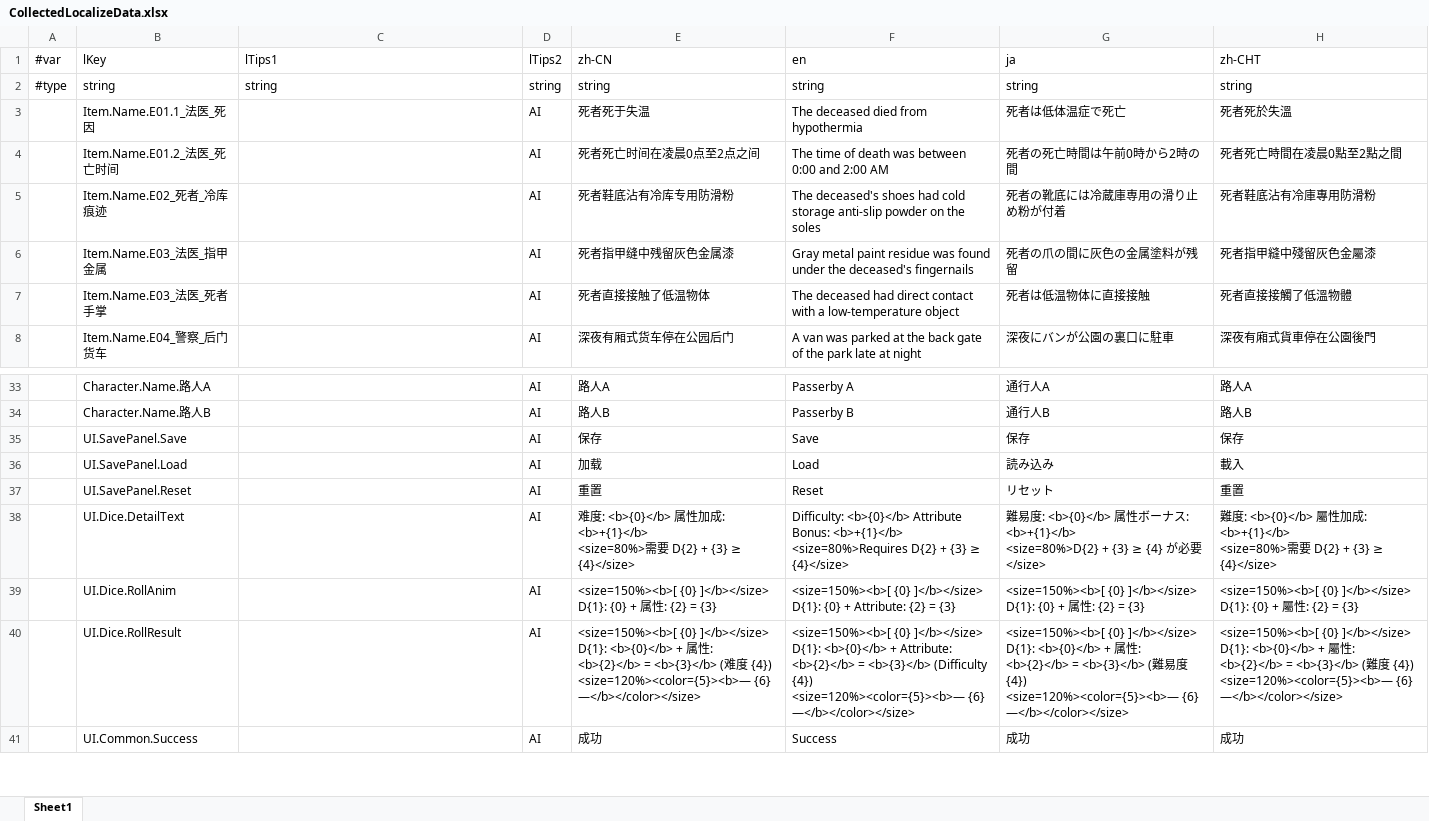
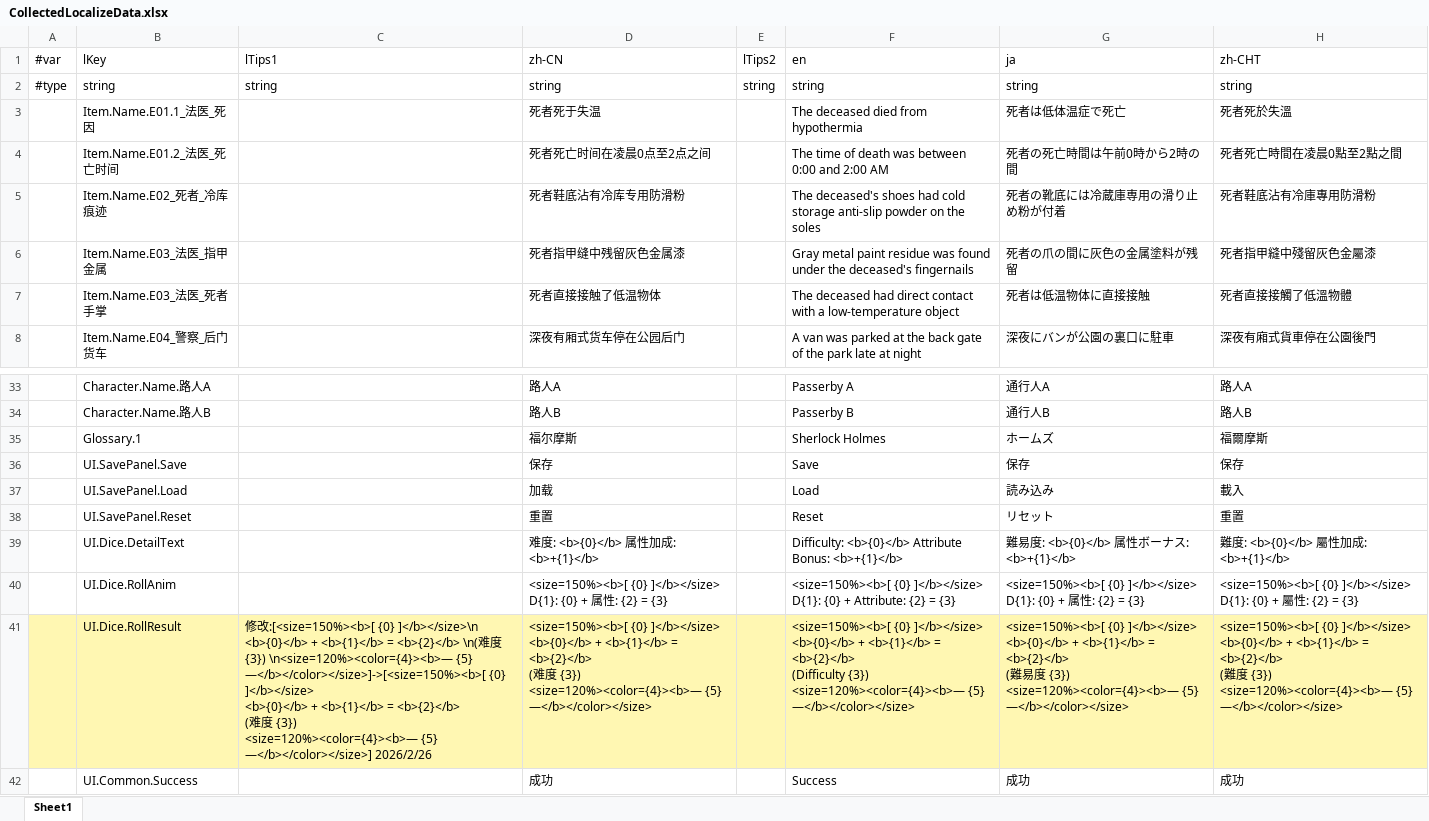
Before and after one commit to U-NV/FlowyGraphSample, an Excel workbook: Assets/Localization/翻译文本/CollectedLocalizeData.xlsx, sheet Sheet1, drawn as a sheet; only a part is shown, gaps mark what is left out; values as stored, in another font and other column widths than the file's, no borders; removed rows and columns are numbered as before the commit, all else as after; ↵ is a line break in a cell; the diff names each change by its address in the sheet, - before the commit and + after, or states it on an @@ line.

```diff
--- a/Assets/Localization/翻译文本/CollectedLocalizeData.xlsx (sheet Sheet1)
+++ b/Assets/Localization/翻译文本/CollectedLocalizeData.xlsx (sheet Sheet1)
-column D (lTips2), rows 2-8: string | AI | AI | AI | AI | AI | AI; rows 33-41: all AI
+column E (lTips2), row 2: string
+row 35:  | Glossary.1 |  | 福尔摩斯 |  | Sherlock Holmes | ホームズ | 福爾摩斯
-D39 (zh-CN): …: <b>+{1}</b> ↵ <size=80%>需要 D{2} + {3} ≥ {4}</size>
+D39 (zh-CN): …: <b>+{1}</b>
-F39 (en): …Bonus: <b>+{1}</b> ↵ <size=80%>Requires D{2} + {3} ≥ {4}</size>
+F39 (en): …Bonus: <b>+{1}</b>
-G39 (ja): …: <b>+{1}</b> ↵ <size=80%>D{2} + {3} ≥ {4} が必要</size>
+G39 (ja): …: <b>+{1}</b>
-H39 (zh-CHT): …: <b>+{1}</b> ↵ <size=80%>需要 D{2} + {3} ≥ {4}</size>
+H39 (zh-CHT): …: <b>+{1}</b>
-A41:C41 fill: none
+A41:C41 fill: #FFF7B2
-C41 (lTips1): (empty)
+C41 (lTips1): 修改:[<size=150%><b>[ {0} ]</b></size>\n <b>{0}</b> + <b>{1}</b> = <b>{2}</b> \n(难度 {3}) \n<size=120%><color={4}><b>— {5} —</b></color></size>]->[<size=150%><b>[ {0} ]</b></size> ↵ <b>{0}</b> + <b>{1}</b> = <b>{2}</b> ↵ (难度 {3}) ↵ <size=120%><color={4}><b>— {5} —</b></color></size>] 2026/2/26
-D41 (zh-CN): …{0} ]</b></size> ↵ D{1}: <b>{0}</b> + 属性: <b>{2}</b> = <b>{3}</b> (难度 {4}) ↵ <size=120%><color={5}><b>— {6} —</b></color></size>
+D41 (zh-CN): …{0} ]</b></size> ↵ <b>{0}</b> + <b>{1}</b> = <b>{2}</b> ↵ (难度 {3}) ↵ <size=120%><color={4}><b>— {5} —</b></color></size>
-D41 fill: none
+D41 fill: #FFF7B2
-F41 (en): …{0} ]</b></size> ↵ D{1}: <b>{0}</b> + Attribute: <b>{2}</b> = <b>{3}</b> (Difficulty {4}) ↵ <size=120%><color={5}><b>— {6} —</b></color></size>
+F41 (en): …{0} ]</b></size> ↵ <b>{0}</b> + <b>{1}</b> = <b>{2}</b> ↵ (Difficulty {3}) ↵ <size=120%><color={4}><b>— {5} —</b></color></size>
-F41:H41 fill: none
+F41:H41 fill: #FFF7B2
-G41 (ja): …{0} ]</b></size> ↵ D{1}: <b>{0}</b> + 属性: <b>{2}</b> = <b>{3}</b> (難易度 {4}) ↵ <size=120%><color={5}><b>— {6} —</b></color></size>
+G41 (ja): …{0} ]</b></size> ↵ <b>{0}</b> + <b>{1}</b> = <b>{2}</b> ↵ (難易度 {3}) ↵ <size=120%><color={4}><b>— {5} —</b></color></size>
-H41 (zh-CHT): …{0} ]</b></size> ↵ D{1}: <b>{0}</b> + 屬性: <b>{2}</b> = <b>{3}</b> (難度 {4}) ↵ <size=120%><color={5}><b>— {6} —</b></color></size>
+H41 (zh-CHT): …{0} ]</b></size> ↵ <b>{0}</b> + <b>{1}</b> = <b>{2}</b> ↵ (難度 {3}) ↵ <size=120%><color={4}><b>— {5} —</b></color></size>
```
Also changed, not shown: Assets/Localization/翻译文本/FlowyGraphLocalizationExport.xlsx, 11 other files.
